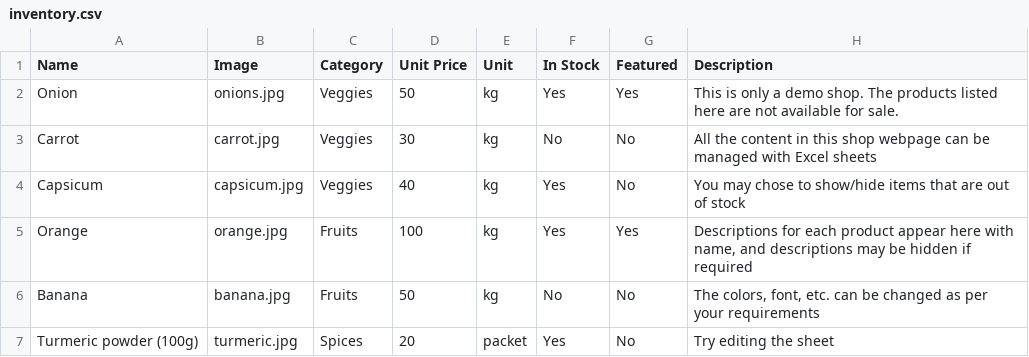
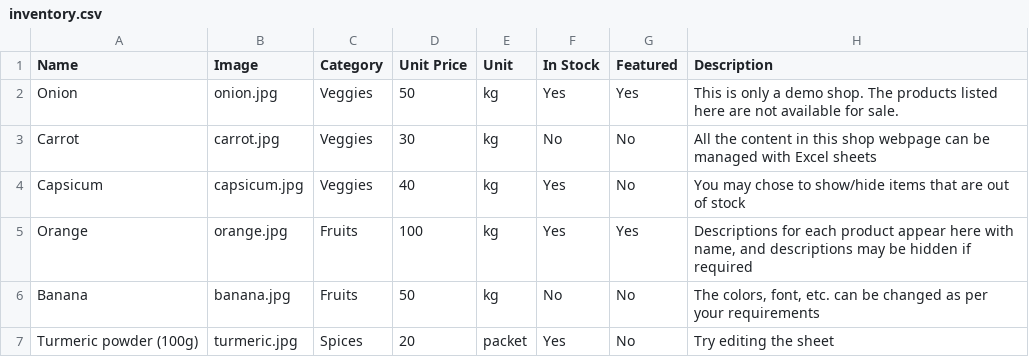
Before and after one commit to wiosdesigns/flashcart, a CSV file: site/inventory/inventory.csv, drawn as a sheet.

Commit message:
Update inventory.csv

```diff
--- a/site/inventory/inventory.csv
+++ b/site/inventory/inventory.csv
@@ -1,3 +1,3 @@
 Name,Image,Category,Unit Price,Unit,In Stock,Featured,Description
-Onion,onions.jpg,Veggies,50,kg,Yes,Yes,This is only a demo shop. The products listed here are not available for sale.
+Onion,onion.jpg,Veggies,50,kg,Yes,Yes,This is only a demo shop. The products listed here are not available for sale.
 Carrot,carrot.jpg,Veggies,30,kg,No,No,All the content in this shop webpage can be managed with Excel sheets
```
